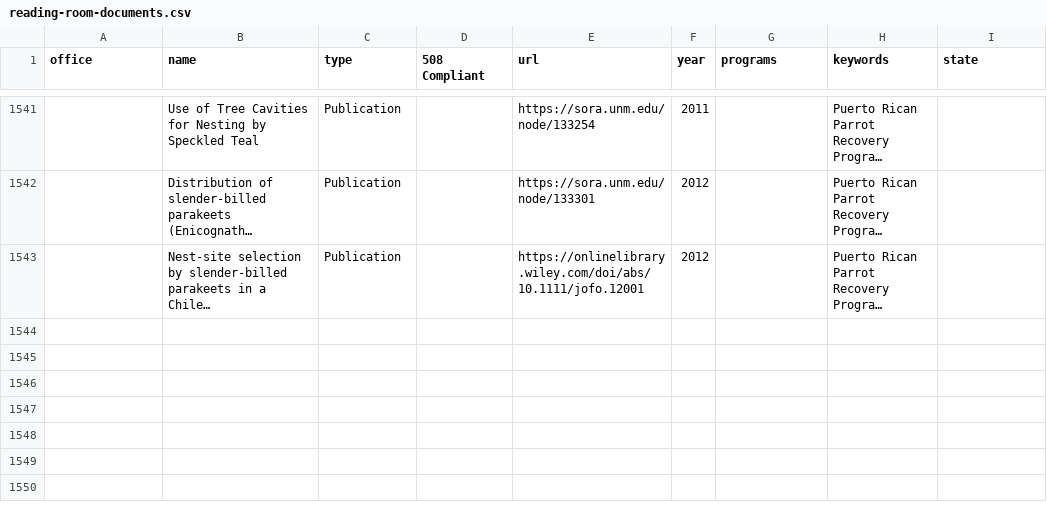
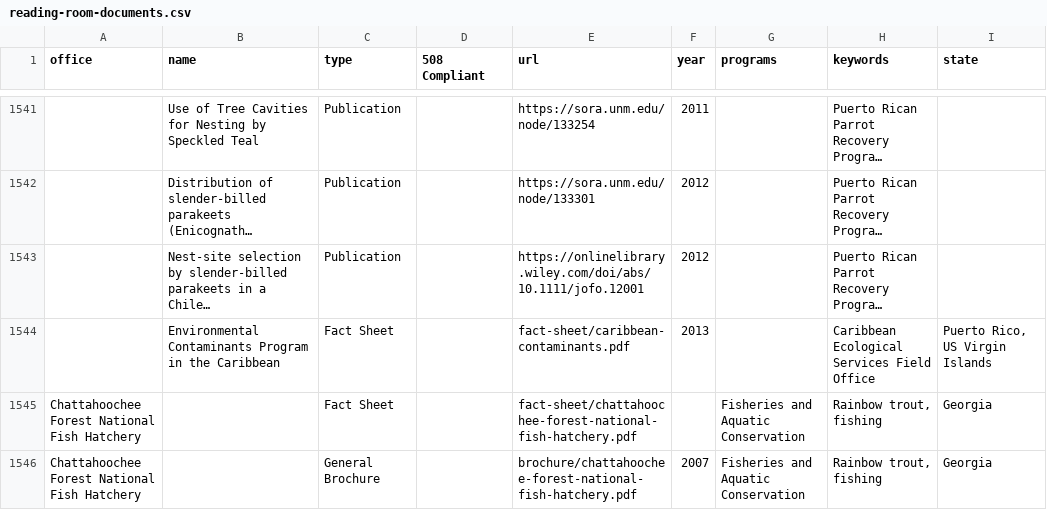
Before and after one commit to ktaylor63/southeast, a CSV file: src/data/reading-room-documents.csv, drawn as a sheet; only a part is shown, gaps mark what is left out; long unchanged cells end in …; the diff covers the shown part only; the diff names each change by its address in the sheet, - before the commit and + after, or states it on an @@ line.

Commit message:
Update data files, add pdf documents

```diff
--- a/src/data/reading-room-documents.csv
+++ b/src/data/reading-room-documents.csv
+row 1544:  | Environmental Contaminants Program in the Caribbean | Fact Sheet |  | fact-sheet/caribbean-contaminants.pdf | 2013 |  | Caribbean Ecological Services Field Office | Puerto Rico, US Virgin Islands
+row 1545: Chattahoochee Forest National Fish Hatchery |  | Fact Sheet |  | fact-sheet/chattahoochee-forest-national-fish-hatchery.pdf |  | Fisheries and Aquatic Conservation | Rainbow trout, fishing | Georgia
+row 1546: Chattahoochee Forest National Fish Hatchery |  | General Brochure |  | brochure/chattahoochee-forest-national-fish-hatchery.pdf | 2007 | Fisheries and Aquatic Conservation | Rainbow trout, fishing | Georgia
```
Also changed, not shown: 3 added rows and 1 edited cell elsewhere in this file, src/data/contacts.csv, src/data/permits.csv, 4 other files.
